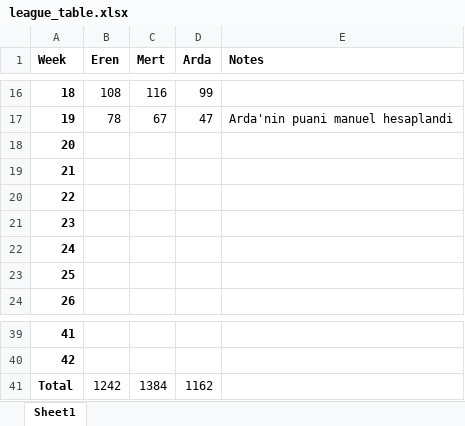
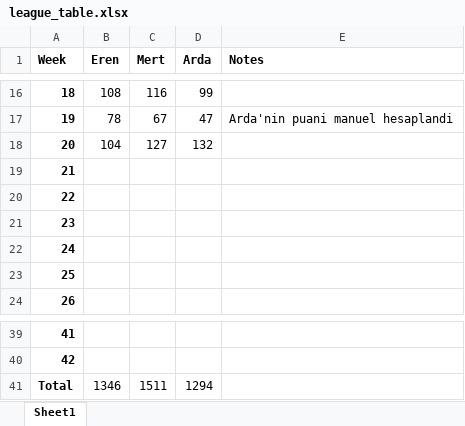
Before and after one commit to edonmez01/POSosyalPicker, an Excel workbook: league_table.xlsx, sheet Sheet1, drawn as a sheet; only a part is shown, gaps mark what is left out; values as stored, in another font and other column widths than the file's, no borders; the diff names each change by its address in the sheet, - before the commit and + after, or states it on an @@ line.

Commit message:
Updated league table for GW21.

```diff
--- a/league_table.xlsx (sheet Sheet1)
+++ b/league_table.xlsx (sheet Sheet1)
-B18 (Eren): (empty)
+B18 (Eren): 104
-C18 (Mert): (empty)
+C18 (Mert): 127
-D18 (Arda): (empty)
+D18 (Arda): 132
-B41 (Eren): 1242
+B41 (Eren): 1346
-C41 (Mert): 1384
+C41 (Mert): 1511
-D41 (Arda): 1162
+D41 (Arda): 1294
```
Also changed, not shown: 1 other file.
